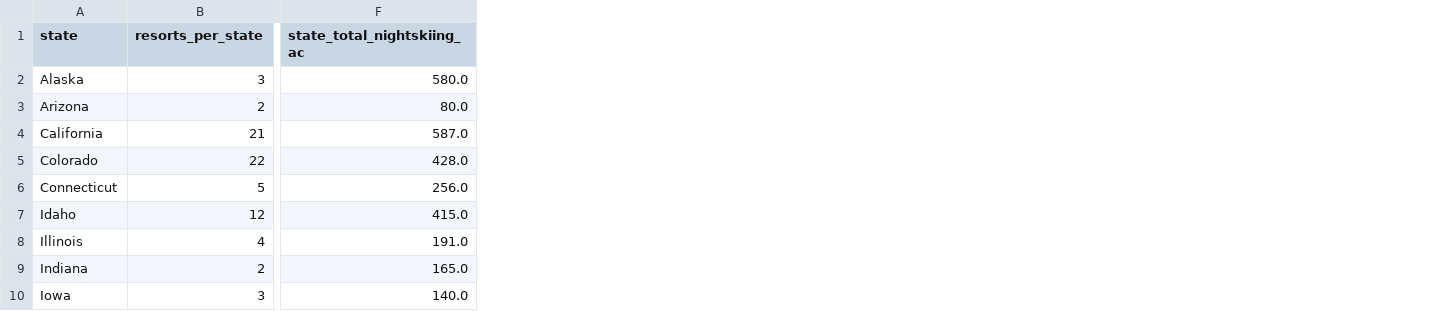
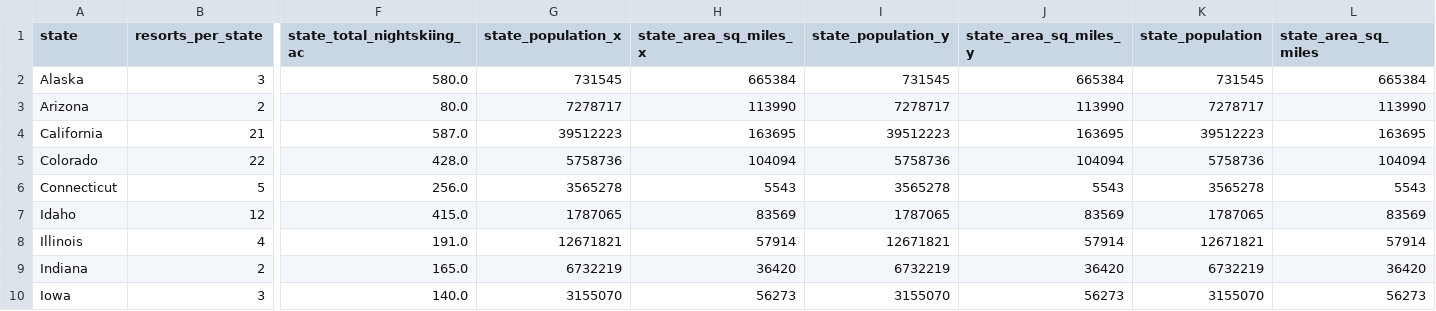
Before and after one commit to nlac10/DataScienceGuidedCapstone, a CSV file: data/state_summary.csv, drawn as a sheet; only a part is shown, gaps mark what is left out; the diff names each change by its address in the sheet, - before the commit and + after, or states it on an @@ line.

Commit message:
correctly saved 'ski_data_cleaned.csv'

```diff
--- a/data/state_summary.csv
+++ b/data/state_summary.csv
+column G (state_population_x), rows 2-10: 731545 | 7278717 | 39512223 | 5758736 | 3565278 | 1787065 | 12671821 | 6732219 | 3155070
+column H (state_area_sq_miles_x), rows 2-10: 665384 | 113990 | 163695 | 104094 | 5543 | 83569 | 57914 | 36420 | 56273
+column I (state_population_y), rows 2-10: 731545 | 7278717 | 39512223 | 5758736 | 3565278 | 1787065 | 12671821 | 6732219 | 3155070
+column J (state_area_sq_miles_y), rows 2-10: 665384 | 113990 | 163695 | 104094 | 5543 | 83569 | 57914 | 36420 | 56273
+column K (state_population), rows 2-10: 731545 | 7278717 | 39512223 | 5758736 | 3565278 | 1787065 | 12671821 | 6732219 | 3155070
+column L (state_area_sq_miles), rows 2-10: 665384 | 113990 | 163695 | 104094 | 5543 | 83569 | 57914 | 36420 | 56273
```
Also changed, not shown: 13 other files.
